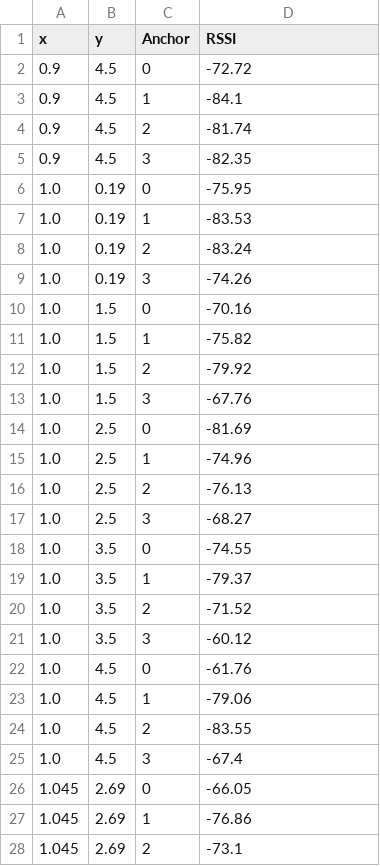
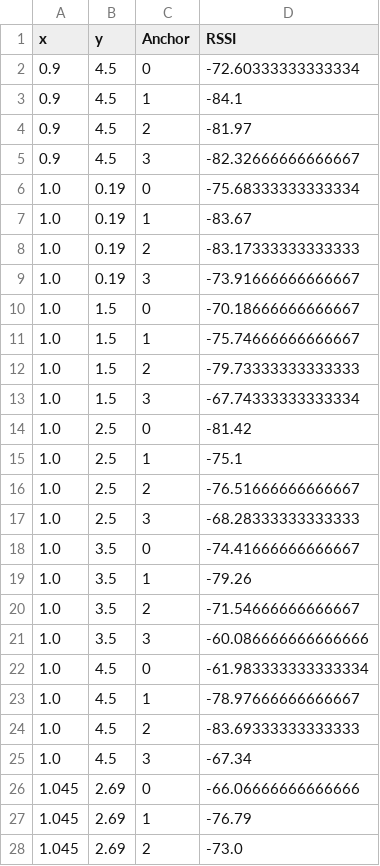
Before and after one commit to taxuankien/BLE_IPS, a CSV file: dataset/testing_data.csv, drawn as a sheet; only a part is shown; the diff covers the shown part only.

```diff
--- a/dataset/testing_data.csv
+++ b/dataset/testing_data.csv
@@ -1,28 +1,28 @@
 x,y,Anchor,RSSI
-0.9,4.5,0,-72.72
+0.9,4.5,0,-72.60333333333334
 0.9,4.5,1,-84.1
-0.9,4.5,2,-81.74
-0.9,4.5,3,-82.35
-1.0,0.19,0,-75.95
-1.0,0.19,1,-83.53
-1.0,0.19,2,-83.24
-1.0,0.19,3,-74.26
-1.0,1.5,0,-70.16
-1.0,1.5,1,-75.82
-1.0,1.5,2,-79.92
-1.0,1.5,3,-67.76
-1.0,2.5,0,-81.69
-1.0,2.5,1,-74.96
-1.0,2.5,2,-76.13
-1.0,2.5,3,-68.27
-1.0,3.5,0,-74.55
-1.0,3.5,1,-79.37
-1.0,3.5,2,-71.52
-1.0,3.5,3,-60.12
-1.0,4.5,0,-61.76
-1.0,4.5,1,-79.06
-1.0,4.5,2,-83.55
-1.0,4.5,3,-67.4
-1.045,2.69,0,-66.05
-1.045,2.69,1,-76.86
-1.045,2.69,2,-73.1
+0.9,4.5,2,-81.97
+0.9,4.5,3,-82.32666666666667
+1.0,0.19,0,-75.68333333333334
+1.0,0.19,1,-83.67
+1.0,0.19,2,-83.17333333333333
+1.0,0.19,3,-73.91666666666667
+1.0,1.5,0,-70.18666666666667
+1.0,1.5,1,-75.74666666666667
+1.0,1.5,2,-79.73333333333333
+1.0,1.5,3,-67.74333333333334
+1.0,2.5,0,-81.42
+1.0,2.5,1,-75.1
+1.0,2.5,2,-76.51666666666667
+1.0,2.5,3,-68.28333333333333
+1.0,3.5,0,-74.41666666666667
+1.0,3.5,1,-79.26
+1.0,3.5,2,-71.54666666666667
+1.0,3.5,3,-60.086666666666666
+1.0,4.5,0,-61.983333333333334
+1.0,4.5,1,-78.97666666666667
+1.0,4.5,2,-83.69333333333333
+1.0,4.5,3,-67.34
+1.045,2.69,0,-66.06666666666666
+1.045,2.69,1,-76.79
+1.045,2.69,2,-73.0
```
Also changed, not shown: 55 edited cells elsewhere in this file, 12 other files.
